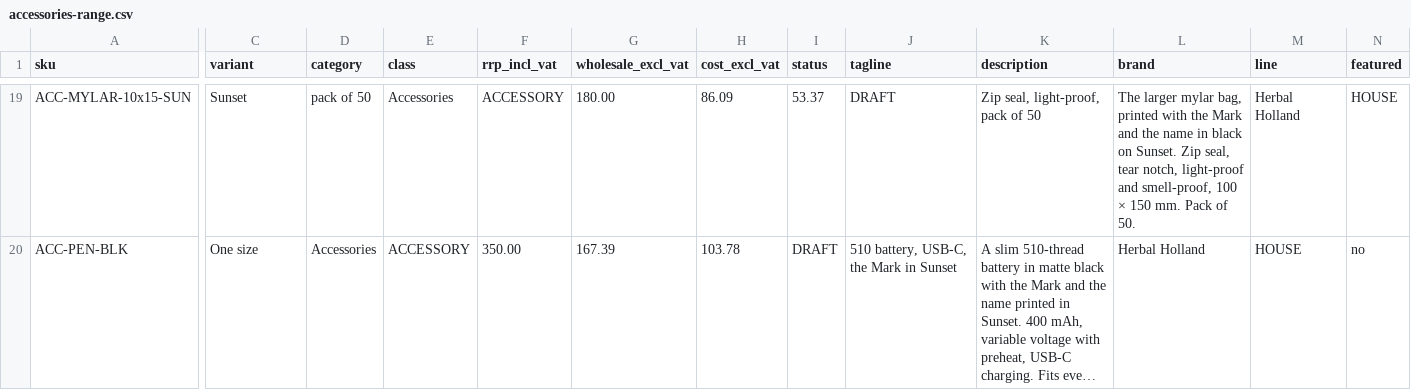
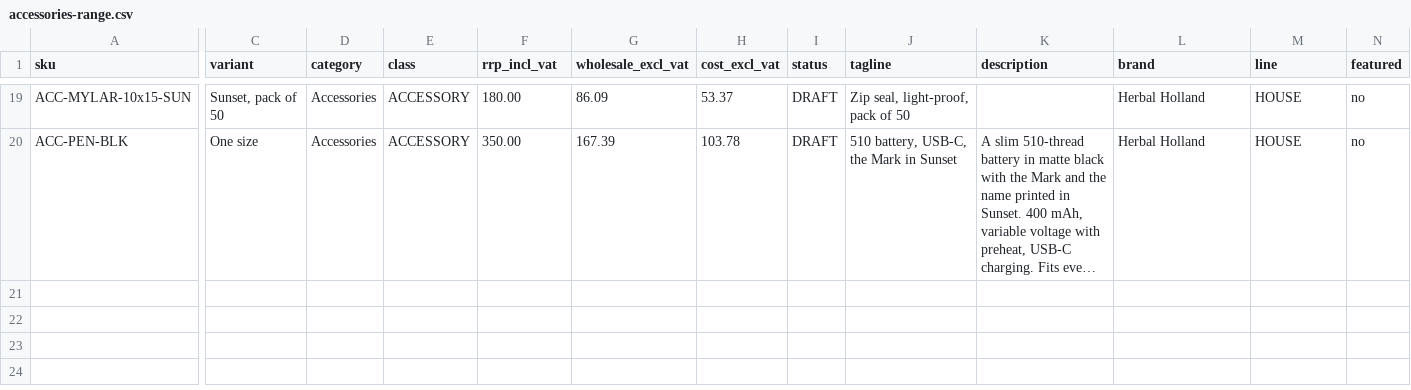
Before and after one commit to Reshigan/HerbalHolland, a CSV file: docs/catalogue/accessories-range.csv, drawn as a sheet; only a part is shown, gaps mark what is left out; long unchanged cells end in …; the diff covers the shown part only; the diff names each change by its address in the sheet, - before the commit and + after, or states it on an @@ line.

```diff
--- a/docs/catalogue/accessories-range.csv
+++ b/docs/catalogue/accessories-range.csv
-C19 (variant): Sunset
+C19 (variant): Sunset, pack of 50
-D19 (category): pack of 50
+D19 (category): Accessories
-E19 (class): Accessories
+E19 (class): ACCESSORY
-F19 (rrp_incl_vat): ACCESSORY
+F19 (rrp_incl_vat): 180.00
-G19 (wholesale_excl_vat): 180.00
+G19 (wholesale_excl_vat): 86.09
-H19 (cost_excl_vat): 86.09
+H19 (cost_excl_vat): 53.37
-I19 (status): 53.37
+I19 (status): DRAFT
-J19 (tagline): DRAFT
+J19 (tagline): Zip seal, light-proof, pack of 50
-K19 (description): Zip seal, light-proof, pack of 50
+K19 (description): (empty)
-L19 (brand): The larger mylar bag, printed with the Mark and the name in black on Sunset. Zip seal, tear notch, light-proof and smell-proof, 100 × 150 mm. Pack of 50.
+L19 (brand): Herbal Holland
-M19 (line): Herbal Holland
+M19 (line): HOUSE
-N19 (featured): HOUSE
+N19 (featured): no
```
Also changed, not shown: 44 edited cells elsewhere in this file, 4 other files.
